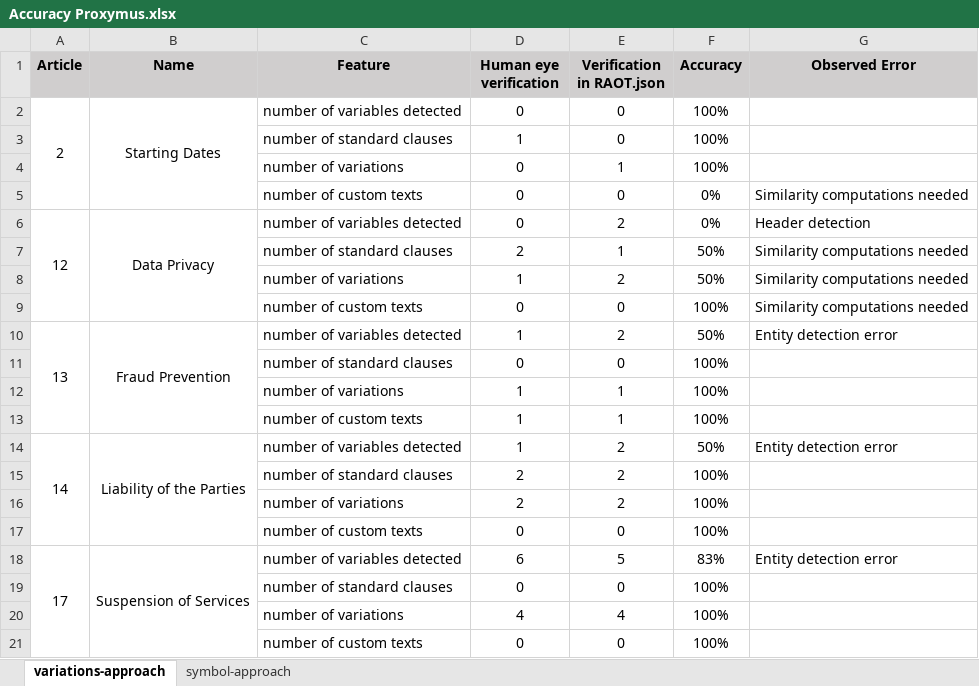
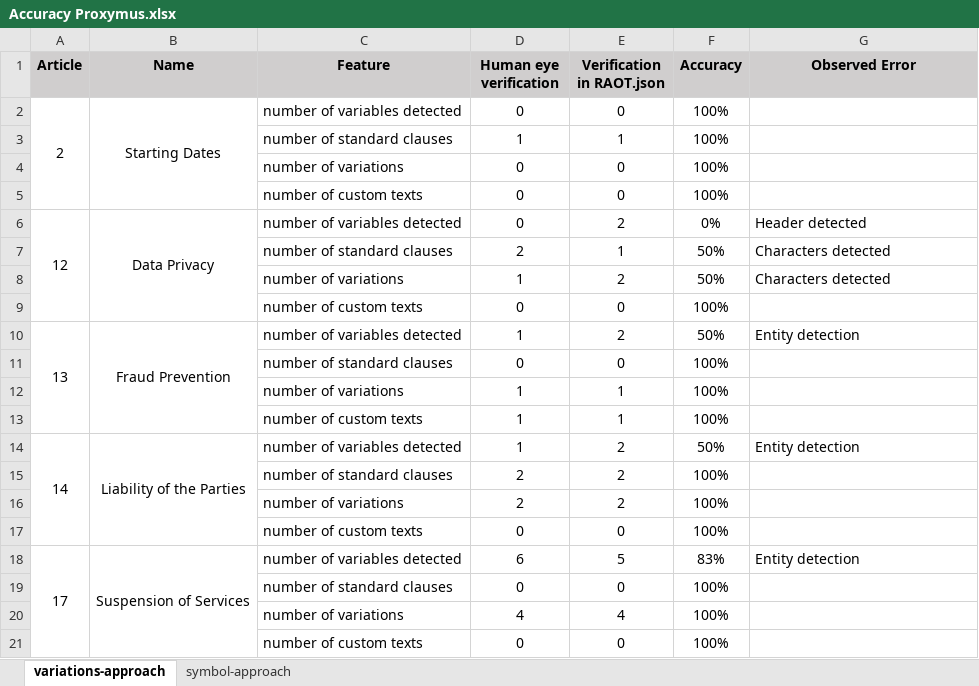
Before and after one commit to sfl0r3nz05/NLP-DLT, an Excel workbook: nlp/data/accuracy/Accuracy Proxymus.xlsx, sheet variations-approach, drawn as a sheet; values as stored, in another font and other column widths than the file's, no borders; the diff names each change by its address in the sheet, - before the commit and + after, or states it on an @@ line.

```diff
--- a/nlp/data/accuracy/Accuracy Proxymus.xlsx (sheet variations-approach)
+++ b/nlp/data/accuracy/Accuracy Proxymus.xlsx (sheet variations-approach)
-E3 (Verification in RAOT.json): 0
+E3 (Verification in RAOT.json): 1
-E4 (Verification in RAOT.json): 1
+E4 (Verification in RAOT.json): 0
-F5 (Accuracy): 0%
+F5 (Accuracy): 100%
-G5 (Observed Error): Similarity computations needed
+G5 (Observed Error): (empty)
-G6 (Observed Error): Header detection
+G6 (Observed Error): Header detected
-G7:G8 (Observed Error): Similarity computations needed
+G7:G8 (Observed Error): Characters detected
-G9 (Observed Error): Similarity computations needed
+G9 (Observed Error): (empty)
-G10 (Observed Error): Entity detection error
+G10 (Observed Error): Entity detection
-G14 (Observed Error): Entity detection error
+G14 (Observed Error): Entity detection
-G18 (Observed Error): Entity detection error
+G18 (Observed Error): Entity detection
```
Also changed, not shown: nlp/data/accuracy/Accuracy Orange.xlsx.
